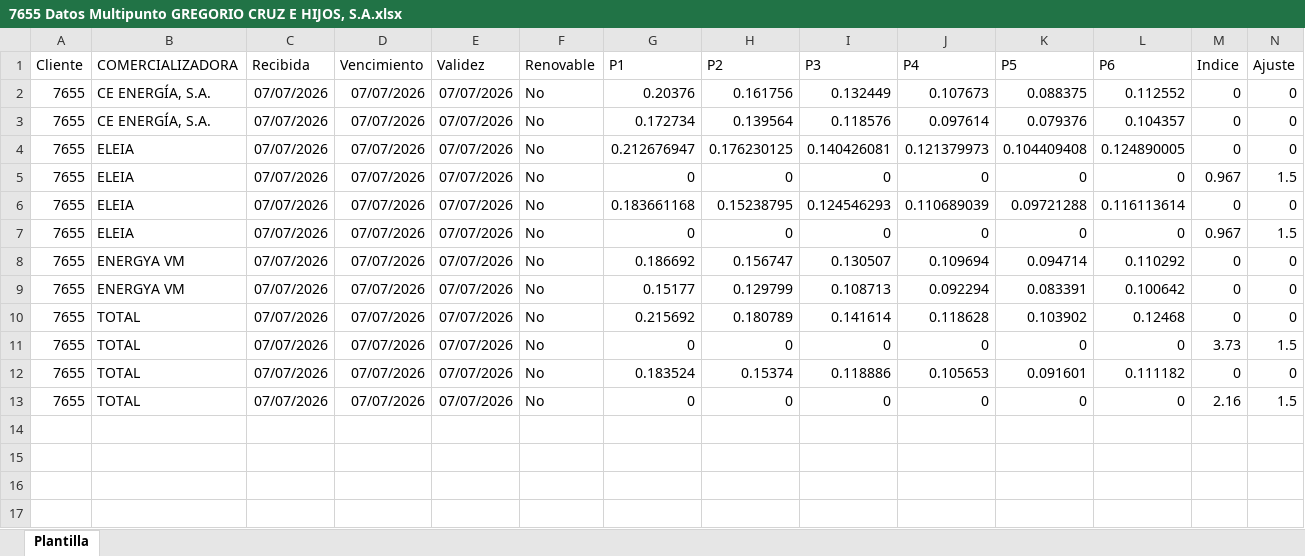
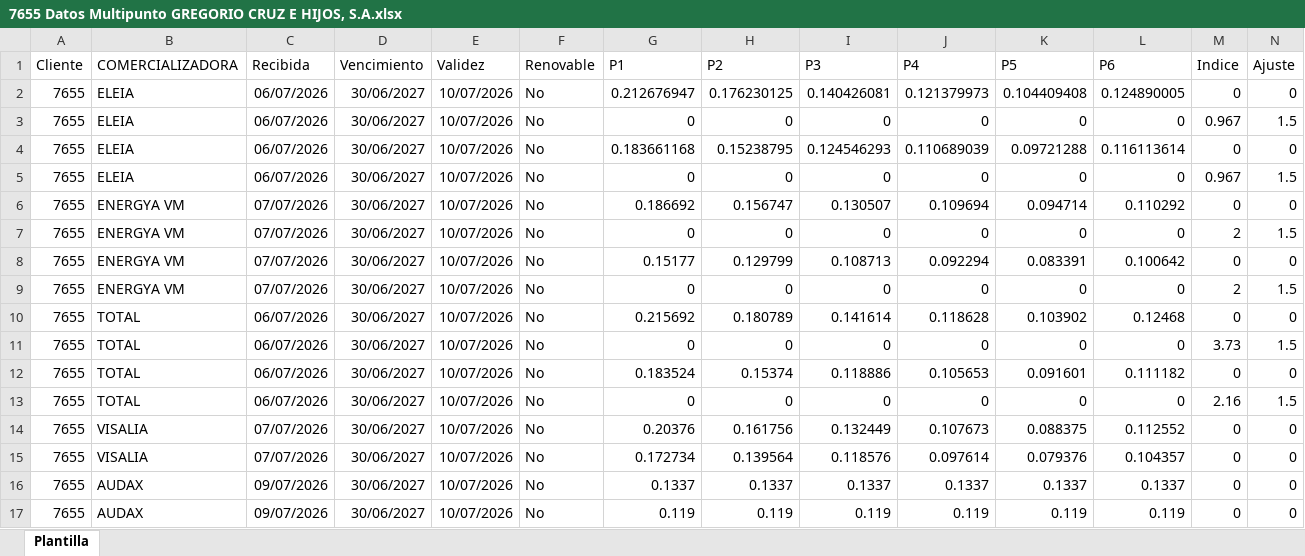
Before and after one commit to ThomasMedhesa/Actualizacion-precios, an Excel workbook: MULTIPUNTO/7655 Datos Multipunto GREGORIO CRUZ E HIJOS, S.A.xlsx, sheet Plantilla, drawn as a sheet; only a part is shown; values as stored, in another font and other column widths than the file's, no borders; removed rows and columns are numbered as before the commit, all else as after; rows hold the shown columns only; the diff names each change by its address in the sheet, - before the commit and + after, or states it on an @@ line.

```diff
--- a/MULTIPUNTO/7655 Datos Multipunto GREGORIO CRUZ E HIJOS, S.A.xlsx (sheet Plantilla)
+++ b/MULTIPUNTO/7655 Datos Multipunto GREGORIO CRUZ E HIJOS, S.A.xlsx (sheet Plantilla)
-row 2: 7655 | CE ENERGÍA, S.A. | 07/07/2026 | 07/07/2026 | 07/07/2026 | No | 0.20376 | 0.161756 | 0.132449 | 0.107673 | 0.088375 | 0.112552 | 0 | 0
-row 3: 7655 | CE ENERGÍA, S.A. | 07/07/2026 | 07/07/2026 | 07/07/2026 | No | 0.172734 | 0.139564 | 0.118576 | 0.097614 | 0.079376 | 0.104357 | 0 | 0
-C2:C5 (Recibida): 07/07/2026
+C2:C5 (Recibida): 06/07/2026
-D2:D6 (Vencimiento): 07/07/2026
+D2:D6 (Vencimiento): 30/06/2027
-E2:E6 (Validez): 07/07/2026
+E2:E6 (Validez): 10/07/2026
+row 7: 7655 | ENERGYA VM | 07/07/2026 | 30/06/2027 | 10/07/2026 | No | 0 | 0 | 0 | 0 | 0 | 0 | 2 | 1.5
-D8 (Vencimiento): 07/07/2026
+D8 (Vencimiento): 30/06/2027
-E8 (Validez): 07/07/2026
+E8 (Validez): 10/07/2026
+row 9: 7655 | ENERGYA VM | 07/07/2026 | 30/06/2027 | 10/07/2026 | No | 0 | 0 | 0 | 0 | 0 | 0 | 2 | 1.5
-C10:C13 (Recibida): 07/07/2026
+C10:C13 (Recibida): 06/07/2026
-D10:D13 (Vencimiento): 07/07/2026
+D10:D13 (Vencimiento): 30/06/2027
-E10:E13 (Validez): 07/07/2026
+E10:E13 (Validez): 10/07/2026
+row 14: 7655 | VISALIA | 07/07/2026 | 30/06/2027 | 10/07/2026 | No | 0.20376 | 0.161756 | 0.132449 | 0.107673 | 0.088375 | 0.112552 | 0 | 0
+row 15: 7655 | VISALIA | 07/07/2026 | 30/06/2027 | 10/07/2026 | No | 0.172734 | 0.139564 | 0.118576 | 0.097614 | 0.079376 | 0.104357 | 0 | 0
+row 16: 7655 | AUDAX | 09/07/2026 | 30/06/2027 | 10/07/2026 | No | 0.1337 | 0.1337 | 0.1337 | 0.1337 | 0.1337 | 0.1337 | 0 | 0
+row 17: 7655 | AUDAX | 09/07/2026 | 30/06/2027 | 10/07/2026 | No | 0.119 | 0.119 | 0.119 | 0.119 | 0.119 | 0.119 | 0 | 0
```
Also changed, not shown: MULTIPUNTO/6372 Datos Multipunto METALURGICAS MARTINEZ.xlsx, MULTIPUNTO/6444 Datos Multipunto LACTEOS NUESTRA SRA. DE LOS REMEDIOS.xlsx, 46 other files.
